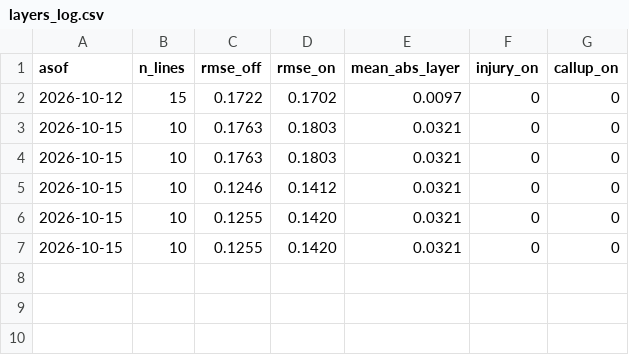
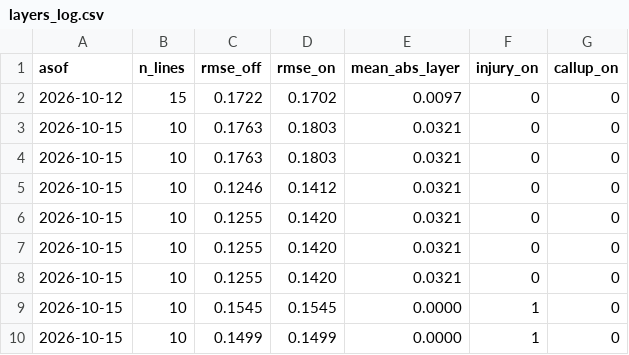
Before and after one commit to TheBallr/MLS-FUTURES, a CSV file: outputs/calibration/layers_log.csv, drawn as a sheet.

```diff
--- a/outputs/calibration/layers_log.csv
+++ b/outputs/calibration/layers_log.csv
@@ -7 +7,4 @@ asof,n_lines,rmse_off,rmse_on,mean_abs_layer,injury_on,callup_on
 2026-10-15,10,0.1255,0.1420,0.0321,0,0
+2026-10-15,10,0.1255,0.1420,0.0321,0,0
+2026-10-15,10,0.1545,0.1545,0.0000,1,0
+2026-10-15,10,0.1499,0.1499,0.0000,1,0
```
Also changed, not shown: data/ratings/injuries.csv, outputs/latest/predictions.csv, 29 other files.
